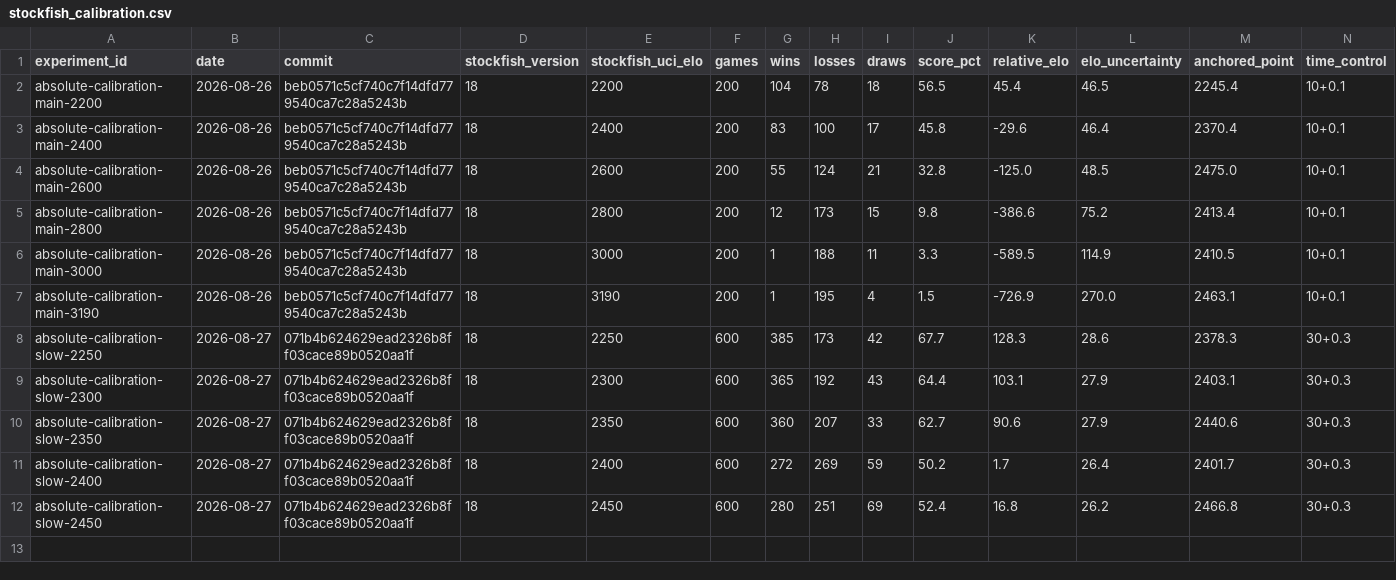
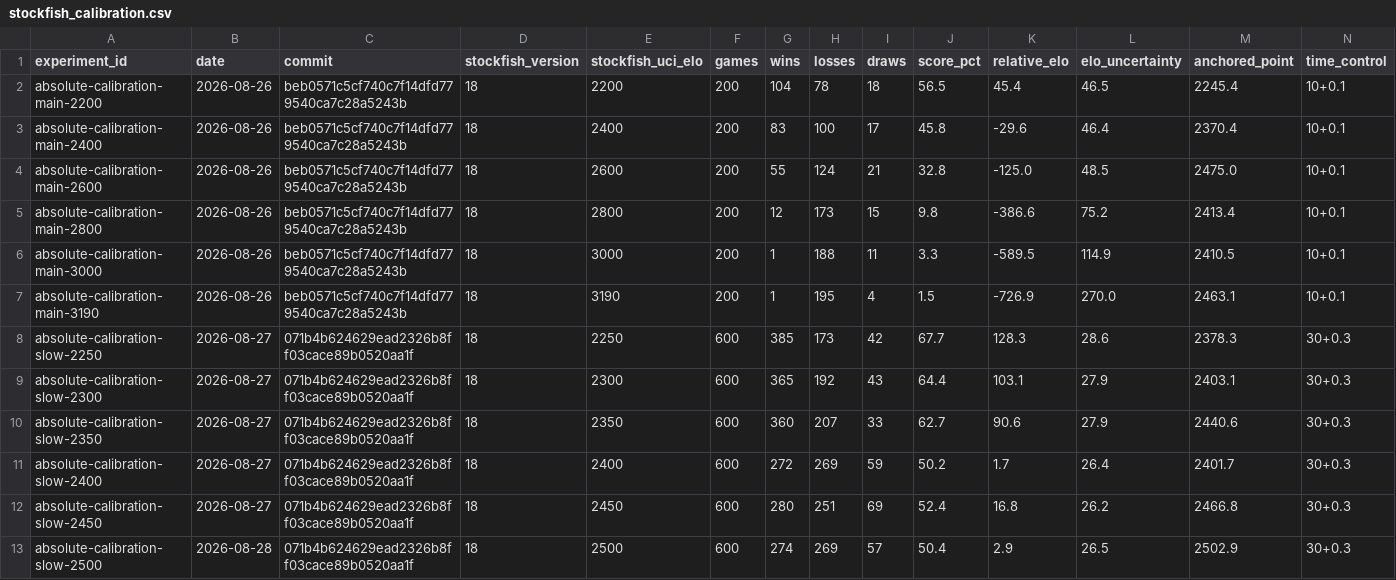
Before and after one commit to tiraaamisuuu/Chess-Engine, a CSV file: research/data/stockfish_calibration.csv, drawn as a sheet; only a part is shown; rows hold the shown columns only; the diff names each change by its address in the sheet, - before the commit and + after, or states it on an @@ line.

Commit message:
docs(research): publish level 2500 calibration

```diff
--- a/research/data/stockfish_calibration.csv
+++ b/research/data/stockfish_calibration.csv
+row 13: absolute-calibration-slow-2500 | 2026-08-28 | 071b4b624629ead2326b8ff03cace89b0520aa1f | 18 | 2500 | 600 | 274 | 269 | 57 | 50.4 | 2.9 | 26.5 | 2502.9 | 30+0.3
```
Also changed, not shown: 13 other files.
